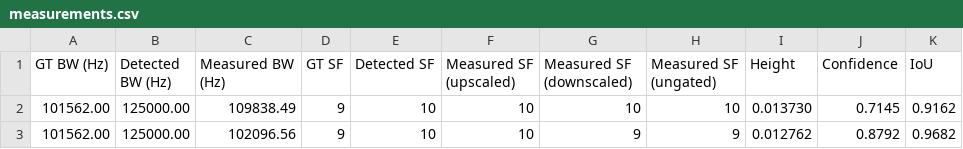
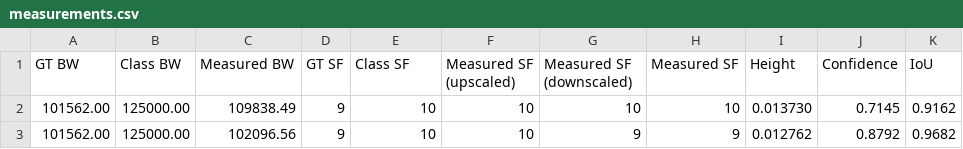
Before and after one commit to maisternia/contribution-kit, a CSV file: examples/continuous_lora/measurements.csv, drawn as a sheet; only a part is shown.

```diff
--- a/examples/continuous_lora/measurements.csv
+++ b/examples/continuous_lora/measurements.csv
@@ -1,2 +1,2 @@
-GT BW (Hz),Detected BW (Hz),Measured BW (Hz),GT SF,Detected SF,Measured SF (upscaled),Measured SF (downscaled),Measured SF (ungated),Height,Confidence,IoU
+GT BW,Class BW,Measured BW,GT SF,Class SF,Measured SF (upscaled),Measured SF (downscaled),Measured SF,Height,Confidence,IoU
 101562.00,125000.00,109838.49,9,10,10,10,10,0.013730,0.7145,0.9162
```
Also changed, not shown: 15 other files.
